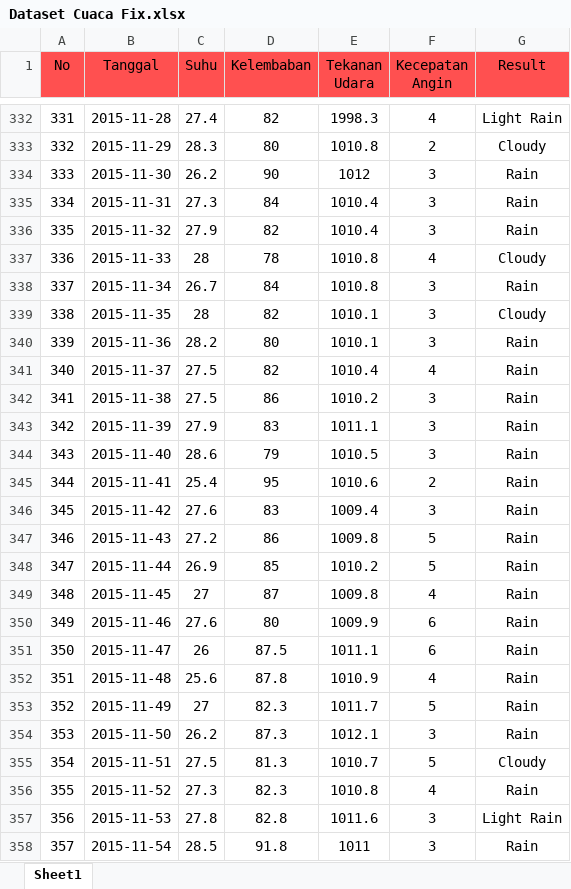
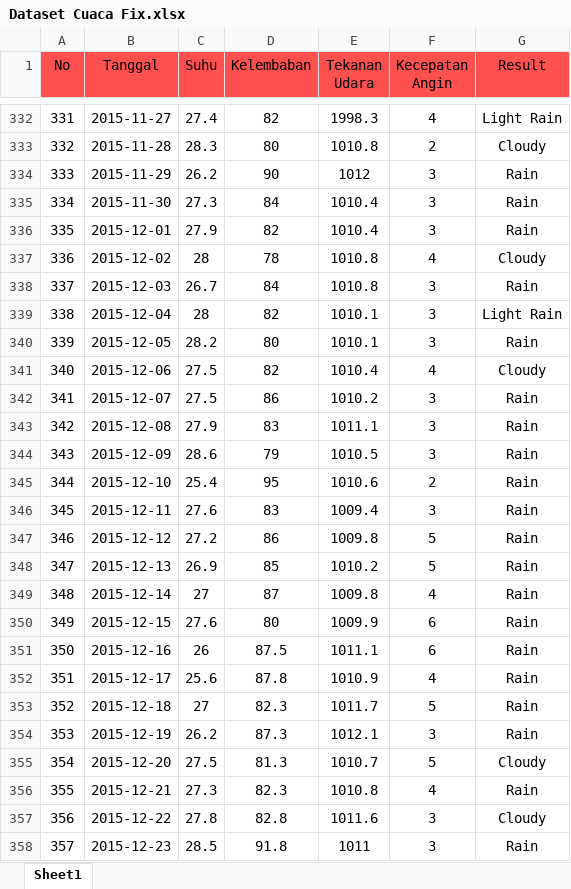
Before and after one commit to afriliapink/psotsukamotobaru, an Excel workbook: prediksi/data/Dataset Cuaca Fix.xlsx, sheet Sheet1, drawn as a sheet; only a part is shown, gaps mark what is left out; values as stored, in another font and other column widths than the file's, no borders; the diff covers the shown part only; the diff names each change by its address in the sheet, - before the commit and + after, or states it on an @@ line.

```diff
--- a/prediksi/data/Dataset Cuaca Fix.xlsx (sheet Sheet1)
+++ b/prediksi/data/Dataset Cuaca Fix.xlsx (sheet Sheet1)
-B332 (Tanggal): 2015-11-28
+B332 (Tanggal): 2015-11-27
-B333 (Tanggal): 2015-11-29
+B333 (Tanggal): 2015-11-28
-B334 (Tanggal): 2015-11-30
+B334 (Tanggal): 2015-11-29
-B335 (Tanggal): 2015-11-31
+B335 (Tanggal): 2015-11-30
-B336 (Tanggal): 2015-11-32
+B336 (Tanggal): 2015-12-01
-B337 (Tanggal): 2015-11-33
+B337 (Tanggal): 2015-12-02
-B338 (Tanggal): 2015-11-34
+B338 (Tanggal): 2015-12-03
-B339 (Tanggal): 2015-11-35
+B339 (Tanggal): 2015-12-04
-G339 (Result): Cloudy
+G339 (Result): Light Rain
-B340 (Tanggal): 2015-11-36
+B340 (Tanggal): 2015-12-05
-B341 (Tanggal): 2015-11-37
+B341 (Tanggal): 2015-12-06
-G341 (Result): Rain
+G341 (Result): Cloudy
-B342 (Tanggal): 2015-11-38
+B342 (Tanggal): 2015-12-07
-B343 (Tanggal): 2015-11-39
+B343 (Tanggal): 2015-12-08
-B344 (Tanggal): 2015-11-40
+B344 (Tanggal): 2015-12-09
-B345 (Tanggal): 2015-11-41
+B345 (Tanggal): 2015-12-10
-B346 (Tanggal): 2015-11-42
+B346 (Tanggal): 2015-12-11
-B347 (Tanggal): 2015-11-43
+B347 (Tanggal): 2015-12-12
-B348 (Tanggal): 2015-11-44
+B348 (Tanggal): 2015-12-13
-B349 (Tanggal): 2015-11-45
+B349 (Tanggal): 2015-12-14
-B350 (Tanggal): 2015-11-46
+B350 (Tanggal): 2015-12-15
-B351 (Tanggal): 2015-11-47
+B351 (Tanggal): 2015-12-16
-B352 (Tanggal): 2015-11-48
+B352 (Tanggal): 2015-12-17
-B353 (Tanggal): 2015-11-49
+B353 (Tanggal): 2015-12-18
-B354 (Tanggal): 2015-11-50
+B354 (Tanggal): 2015-12-19
-B355 (Tanggal): 2015-11-51
+B355 (Tanggal): 2015-12-20
-B356 (Tanggal): 2015-11-52
+B356 (Tanggal): 2015-12-21
-B357 (Tanggal): 2015-11-53
+B357 (Tanggal): 2015-12-22
-G357 (Result): Light Rain
+G357 (Result): Cloudy
-B358 (Tanggal): 2015-11-54
+B358 (Tanggal): 2015-12-23
```
Also changed, not shown: 107 edited cells elsewhere in this sheet, 4 other files.
